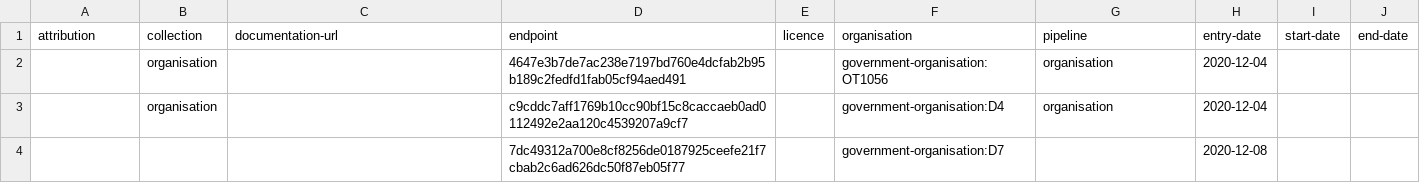
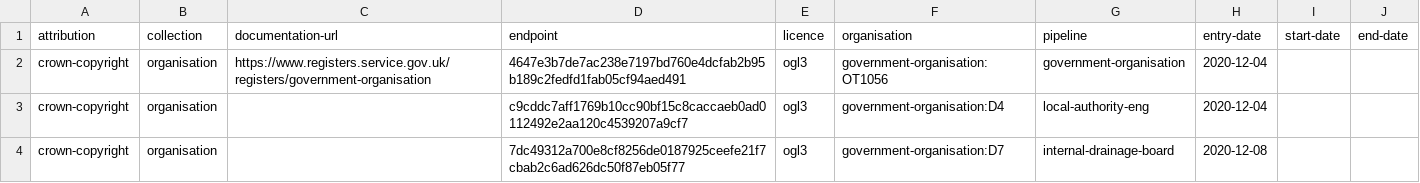
Before and after one commit to digital-land/organisation-collection, a CSV file: collection/source.csv, drawn as a sheet.

Commit message:
Collection 2020-12-13

```diff
--- a/collection/source.csv
+++ b/collection/source.csv
@@ -1,4 +1,4 @@
 attribution,collection,documentation-url,endpoint,licence,organisation,pipeline,entry-date,start-date,end-date
-,organisation,,4647e3b7de7ac238e7197bd760e4dcfab2b95b189c2fedfd1fab05cf94aed491,,government-organisation:OT1056,organisation,2020-12-04,,
-,organisation,,c9cddc7aff1769b10cc90bf15c8caccaeb0ad0112492e2aa120c4539207a9cf7,,government-organisation:D4,organisation,2020-12-04,,
-,,,7dc49312a700e8cf8256de0187925ceefe21f7cbab2c6ad626dc50f87eb05f77,,government-organisation:D7,,2020-12-08,,
+crown-copyright,organisation,https://www.registers.service.gov.uk/registers/government-organisation,4647e3b7de7ac238e7197bd760e4dcfab2b95b189c2fedfd1fab05cf94aed491,ogl3,government-organisation:OT1056,government-organisation,2020-12-04,,
+crown-copyright,organisation,,c9cddc7aff1769b10cc90bf15c8caccaeb0ad0112492e2aa120c4539207a9cf7,ogl3,government-organisation:D4,local-authority-eng,2020-12-04,,
+crown-copyright,organisation,,7dc49312a700e8cf8256de0187925ceefe21f7cbab2c6ad626dc50f87eb05f77,ogl3,government-organisation:D7,internal-drainage-board,2020-12-08,,
```
Also changed, not shown: collection/resource.csv, 13 other files.
